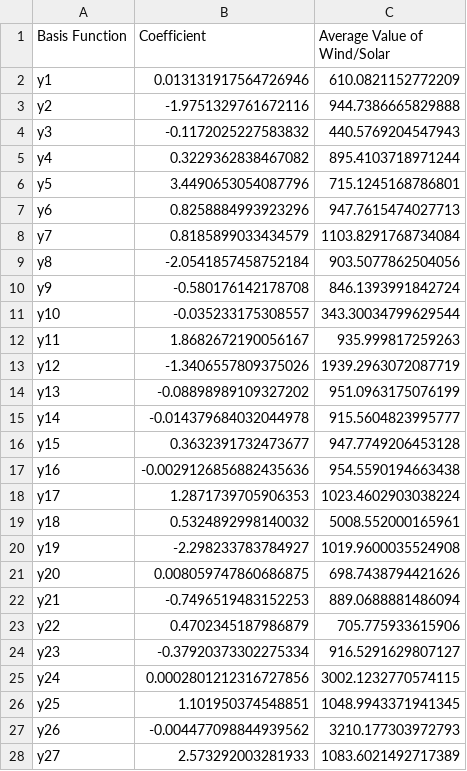
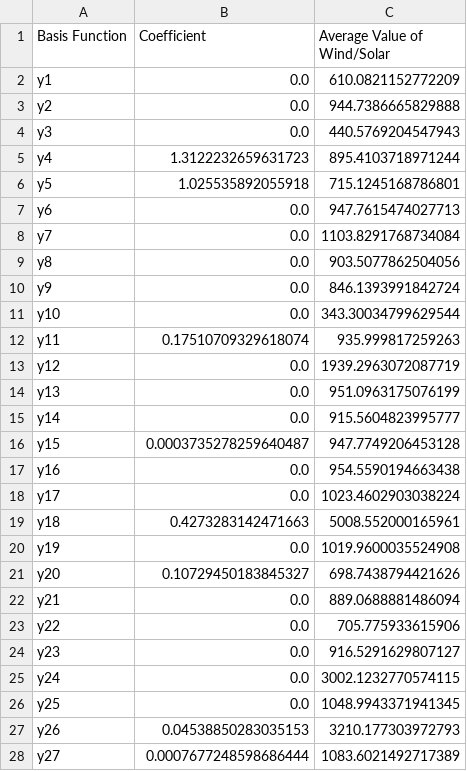
Before and after one commit to MilesCrossen/WeatherSimulations, a CSV file: coefficients.csv, drawn as a sheet.

```diff
--- a/coefficients.csv
+++ b/coefficients.csv
@@ -1,28 +1,28 @@
 Basis Function,Coefficient,Average Value of Wind/Solar
-y1,0.013131917564726946,610.0821152772209
-y2,-1.9751329761672116,944.7386665829888
-y3,-0.1172025227583832,440.5769204547943
-y4,0.3229362838467082,895.4103718971244
-y5,3.4490653054087796,715.1245168786801
-y6,0.8258884993923296,947.7615474027713
-y7,0.8185899033434579,1103.8291768734084
-y8,-2.0541857458752184,903.5077862504056
-y9,-0.580176142178708,846.1393991842724
-y10,-0.035233175308557,343.30034799629544
-y11,1.8682672190056167,935.999817259263
-y12,-1.3406557809375026,1939.2963072087719
-y13,-0.08898989109327202,951.0963175076199
-y14,-0.014379684032044978,915.5604823995777
-y15,0.3632391732473677,947.7749206453128
-y16,-0.0029126856882435636,954.5590194663438
-y17,1.2871739705906353,1023.4602903038224
-y18,0.5324892998140032,5008.552000165961
-y19,-2.298233783784927,1019.9600035524908
-y20,0.008059747860686875,698.7438794421626
-y21,-0.7496519483152253,889.0688881486094
-y22,0.4702345187986879,705.775933615906
-y23,-0.37920373302275334,916.5291629807127
-y24,0.0002801212316727856,3002.1232770574115
-y25,1.101950374548851,1048.9943371941345
-y26,-0.004477098844939562,3210.177303972793
-y27,2.573292003281933,1083.6021492717389
+y1,0.0,610.0821152772209
+y2,0.0,944.7386665829888
+y3,0.0,440.5769204547943
+y4,1.3122232659631723,895.4103718971244
+y5,1.025535892055918,715.1245168786801
+y6,0.0,947.7615474027713
+y7,0.0,1103.8291768734084
+y8,0.0,903.5077862504056
+y9,0.0,846.1393991842724
+y10,0.0,343.30034799629544
+y11,0.17510709329618074,935.999817259263
+y12,0.0,1939.2963072087719
+y13,0.0,951.0963175076199
+y14,0.0,915.5604823995777
+y15,0.0003735278259640487,947.7749206453128
+y16,0.0,954.5590194663438
+y17,0.0,1023.4602903038224
+y18,0.4273283142471663,5008.552000165961
+y19,0.0,1019.9600035524908
+y20,0.10729450183845327,698.7438794421626
+y21,0.0,889.0688881486094
+y22,0.0,705.775933615906
+y23,0.0,916.5291629807127
+y24,0.0,3002.1232770574115
+y25,0.0,1048.9943371941345
+y26,0.04538850283035153,3210.177303972793
+y27,0.0007677248598686444,1083.6021492717389
```
Also changed, not shown: FourierResults.csv, 3 other files.
